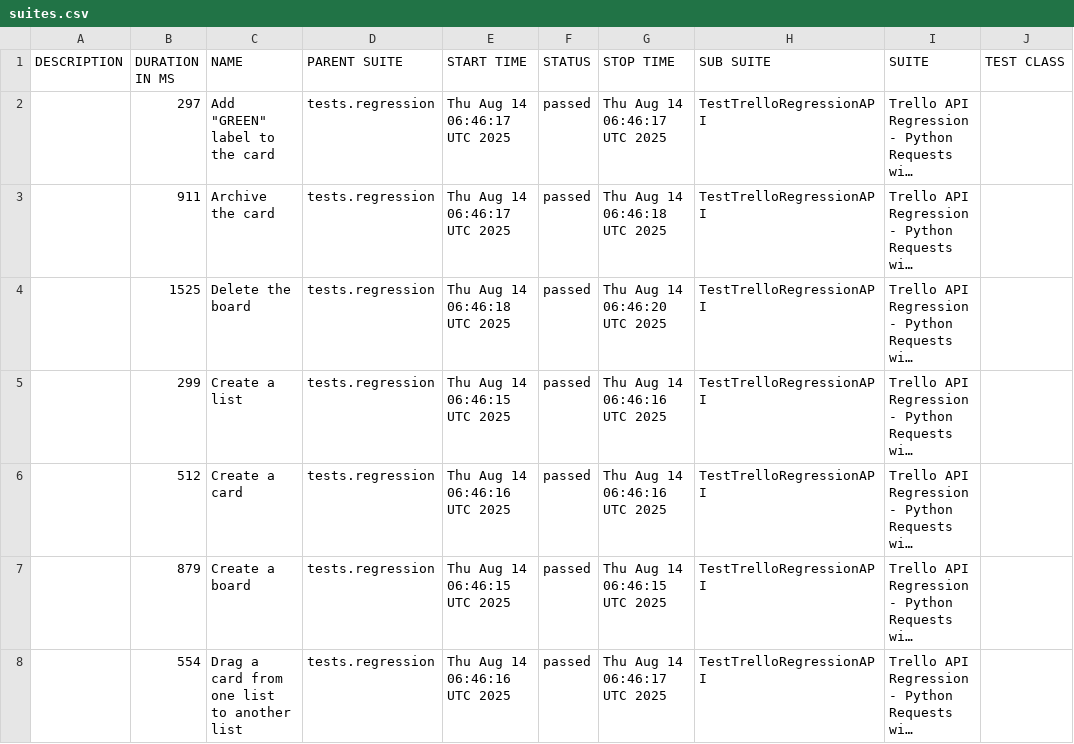
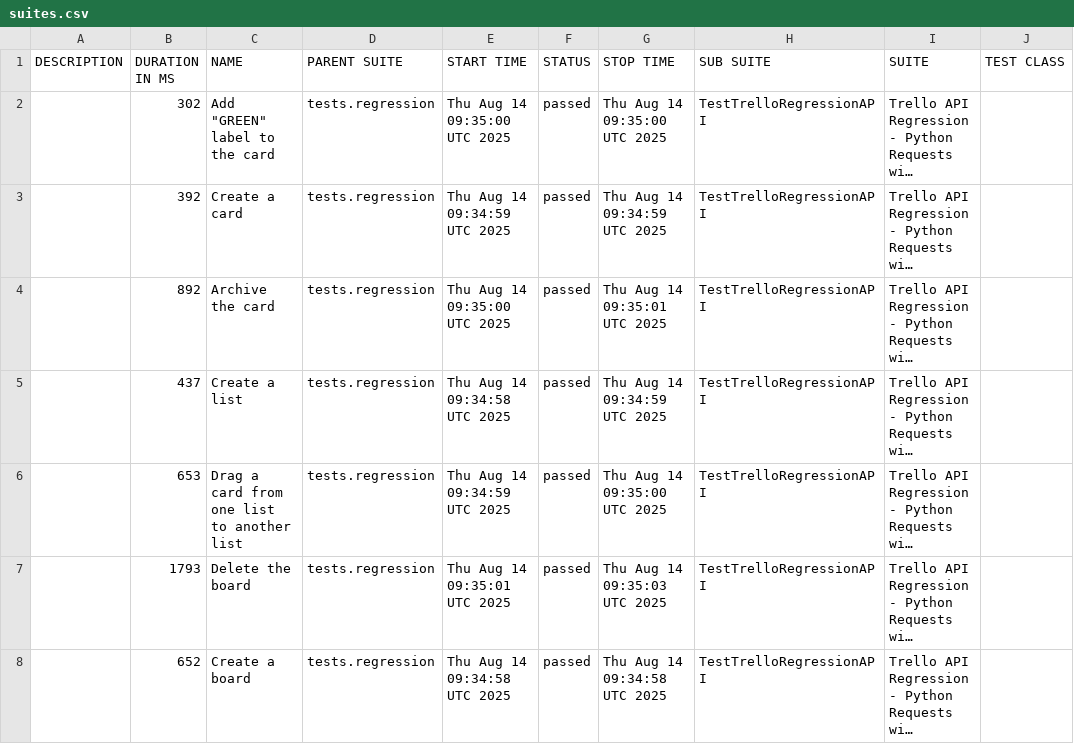
Before and after one commit to vkqapro/pythonRequestsAPI, a CSV file: data/suites.csv, drawn as a sheet; only a part is shown; long unchanged cells end in …; the diff names each change by its address in the sheet, - before the commit and + after, or states it on an @@ line.

```diff
--- a/data/suites.csv
+++ b/data/suites.csv
-B2 (DURATION IN MS): 297
+B2 (DURATION IN MS): 302
-E2 (START TIME): Thu Aug 14 06:46:17 UTC 2025
+E2 (START TIME): Thu Aug 14 09:35:00 UTC 2025
-G2 (STOP TIME): Thu Aug 14 06:46:17 UTC 2025
+G2 (STOP TIME): Thu Aug 14 09:35:00 UTC 2025
-B3 (DURATION IN MS): 911
+B3 (DURATION IN MS): 392
-C3 (NAME): Archive the card
+C3 (NAME): Create a card
-E3 (START TIME): Thu Aug 14 06:46:17 UTC 2025
+E3 (START TIME): Thu Aug 14 09:34:59 UTC 2025
-G3 (STOP TIME): Thu Aug 14 06:46:18 UTC 2025
+G3 (STOP TIME): Thu Aug 14 09:34:59 UTC 2025
-B4 (DURATION IN MS): 1525
+B4 (DURATION IN MS): 892
-C4 (NAME): Delete the board
+C4 (NAME): Archive the card
-E4 (START TIME): Thu Aug 14 06:46:18 UTC 2025
+E4 (START TIME): Thu Aug 14 09:35:00 UTC 2025
-G4 (STOP TIME): Thu Aug 14 06:46:20 UTC 2025
+G4 (STOP TIME): Thu Aug 14 09:35:01 UTC 2025
-B5 (DURATION IN MS): 299
+B5 (DURATION IN MS): 437
-E5 (START TIME): Thu Aug 14 06:46:15 UTC 2025
+E5 (START TIME): Thu Aug 14 09:34:58 UTC 2025
-G5 (STOP TIME): Thu Aug 14 06:46:16 UTC 2025
+G5 (STOP TIME): Thu Aug 14 09:34:59 UTC 2025
-B6 (DURATION IN MS): 512
+B6 (DURATION IN MS): 653
-C6 (NAME): Create a card
+C6 (NAME): Drag a card from one list to another list
-E6 (START TIME): Thu Aug 14 06:46:16 UTC 2025
+E6 (START TIME): Thu Aug 14 09:34:59 UTC 2025
-G6 (STOP TIME): Thu Aug 14 06:46:16 UTC 2025
+G6 (STOP TIME): Thu Aug 14 09:35:00 UTC 2025
-B7 (DURATION IN MS): 879
+B7 (DURATION IN MS): 1793
-C7 (NAME): Create a board
+C7 (NAME): Delete the board
-E7 (START TIME): Thu Aug 14 06:46:15 UTC 2025
+E7 (START TIME): Thu Aug 14 09:35:01 UTC 2025
-G7 (STOP TIME): Thu Aug 14 06:46:15 UTC 2025
+G7 (STOP TIME): Thu Aug 14 09:35:03 UTC 2025
-B8 (DURATION IN MS): 554
+B8 (DURATION IN MS): 652
-C8 (NAME): Drag a card from one list to another list
+C8 (NAME): Create a board
-E8 (START TIME): Thu Aug 14 06:46:16 UTC 2025
+E8 (START TIME): Thu Aug 14 09:34:58 UTC 2025
-G8 (STOP TIME): Thu Aug 14 06:46:17 UTC 2025
+G8 (STOP TIME): Thu Aug 14 09:34:58 UTC 2025
```
Also changed, not shown: 28 other files.
